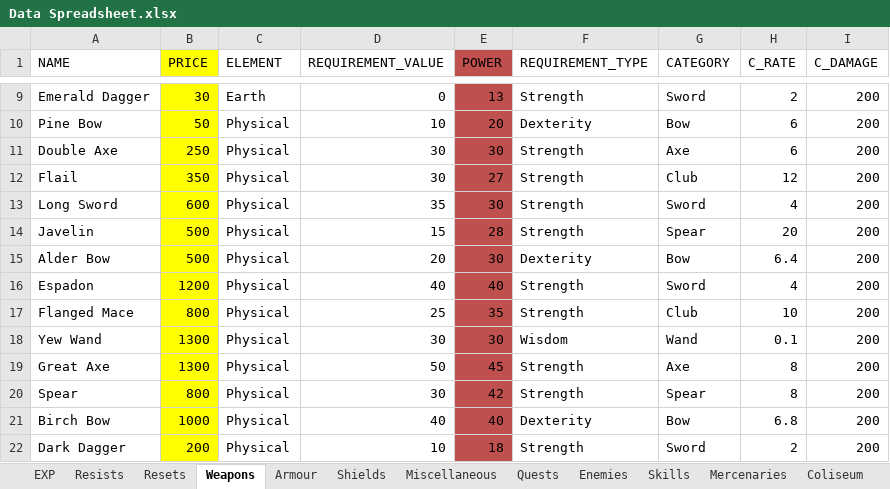
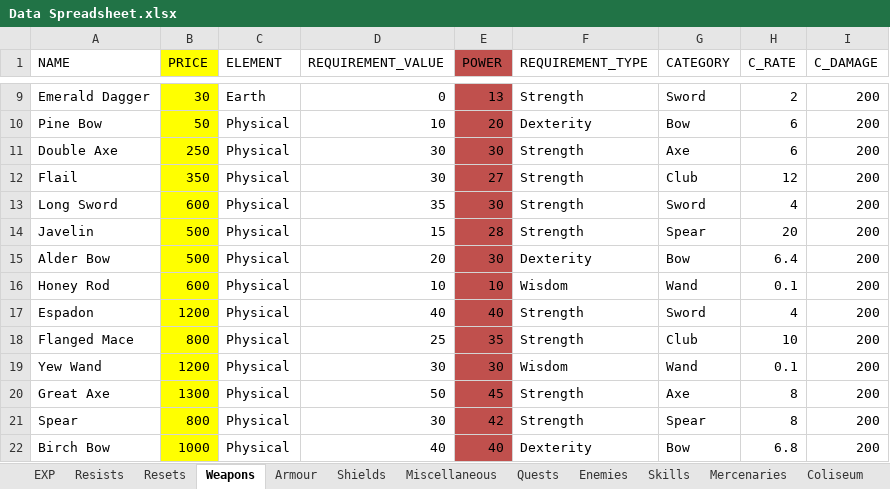
Before and after one commit to 1bengardner/toshes-quest-ii, an Excel workbook: data/Data Spreadsheet.xlsx, sheet Weapons, drawn as a sheet; only a part is shown, gaps mark what is left out; the shorter side is filled out with more unchanged rows; values as stored, in another font and other column widths than the file's, no borders; addresses are those after the commit; the diff names each change by its address in the sheet, - before the commit and + after, or states it on an @@ line.

```diff
--- a/data/Data Spreadsheet.xlsx (sheet Weapons)
+++ b/data/Data Spreadsheet.xlsx (sheet Weapons)
+row 16: Honey Rod | 600 | Physical | 10 | 10 | Wisdom | Wand | 0.1 | 200
-B19 (PRICE): 1300
+B19 (PRICE): 1200
```
Also changed, not shown: sheet Quests, sheet Enemies, charts or pictures, 5 other files.
